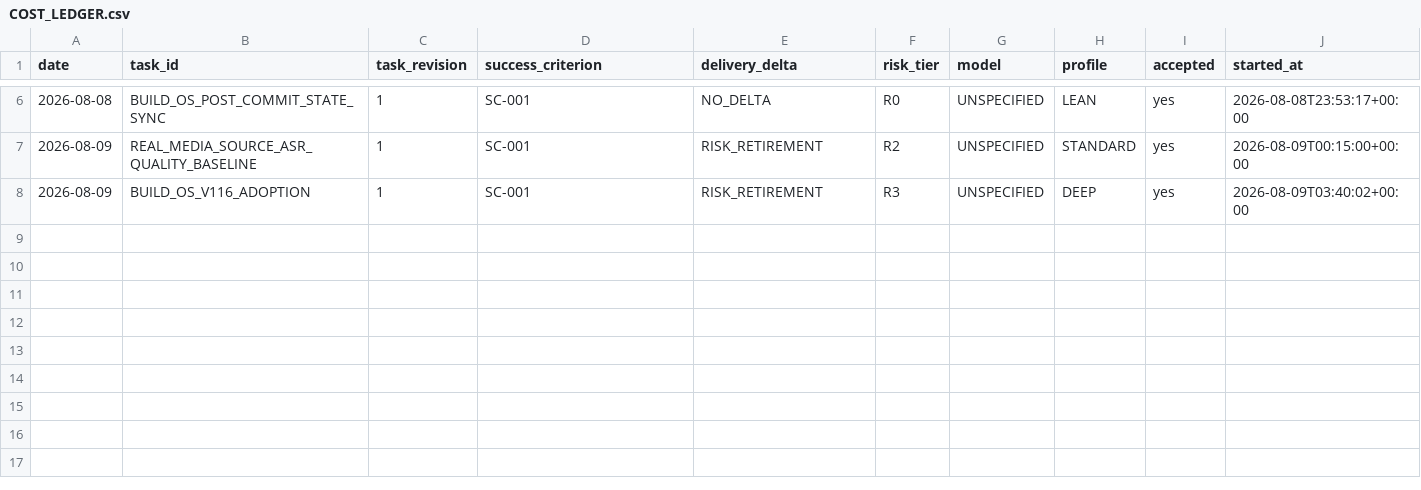
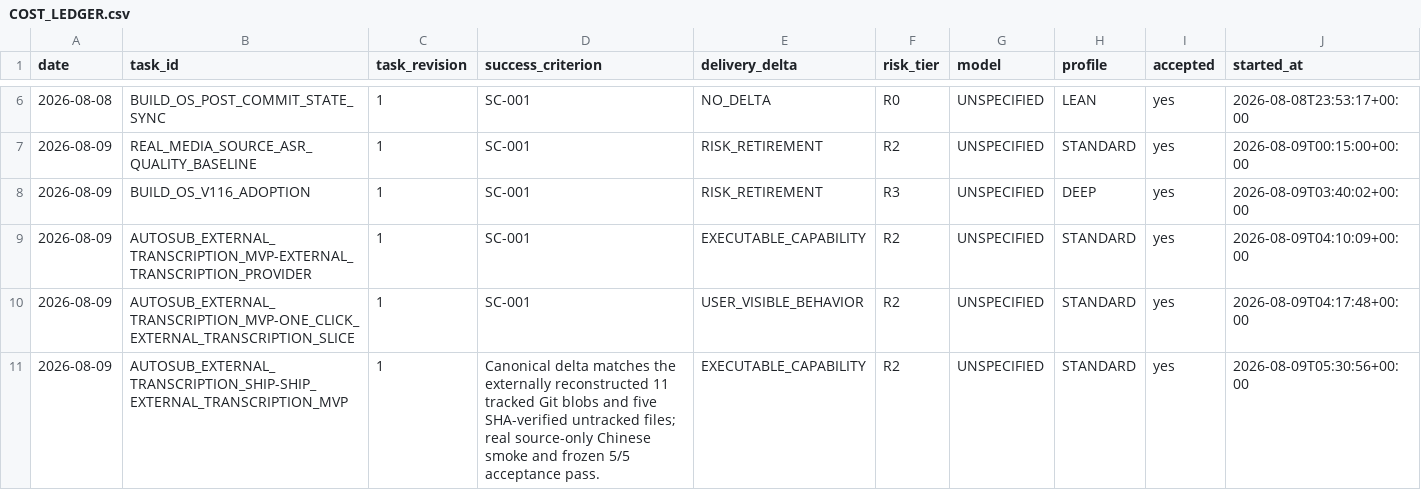
Before and after one commit to blackshark03z/AutoSub, a CSV file: .ai/COST_LEDGER.csv, drawn as a sheet; only a part is shown, gaps mark what is left out; rows hold the shown columns only; the diff names each change by its address in the sheet, - before the commit and + after, or states it on an @@ line.

Commit message:
feat: ship AutoSubs external transcription MVP

```diff
--- a/.ai/COST_LEDGER.csv
+++ b/.ai/COST_LEDGER.csv
+row 9: 2026-08-09 | AUTOSUB_EXTERNAL_TRANSCRIPTION_MVP-EXTERNAL_TRANSCRIPTION_PROVIDER | 1 | SC-001 | EXECUTABLE_CAPABILITY | R2 | UNSPECIFIED | STANDARD | yes | 2026-08-09T04:10:09+00:00
+row 10: 2026-08-09 | AUTOSUB_EXTERNAL_TRANSCRIPTION_MVP-ONE_CLICK_EXTERNAL_TRANSCRIPTION_SLICE | 1 | SC-001 | USER_VISIBLE_BEHAVIOR | R2 | UNSPECIFIED | STANDARD | yes | 2026-08-09T04:17:48+00:00
+row 11: 2026-08-09 | AUTOSUB_EXTERNAL_TRANSCRIPTION_SHIP-SHIP_EXTERNAL_TRANSCRIPTION_MVP | 1 | Canonical delta matches the externally reconstructed 11 tracked Git blobs and five SHA-verified untracked files; real source-only Chinese smoke and frozen 5/5 acceptance pass. | EXECUTABLE_CAPABILITY | R2 | UNSPECIFIED | STANDARD | yes | 2026-08-09T05:30:56+00:00
```
Also changed, not shown: 47 other files.
